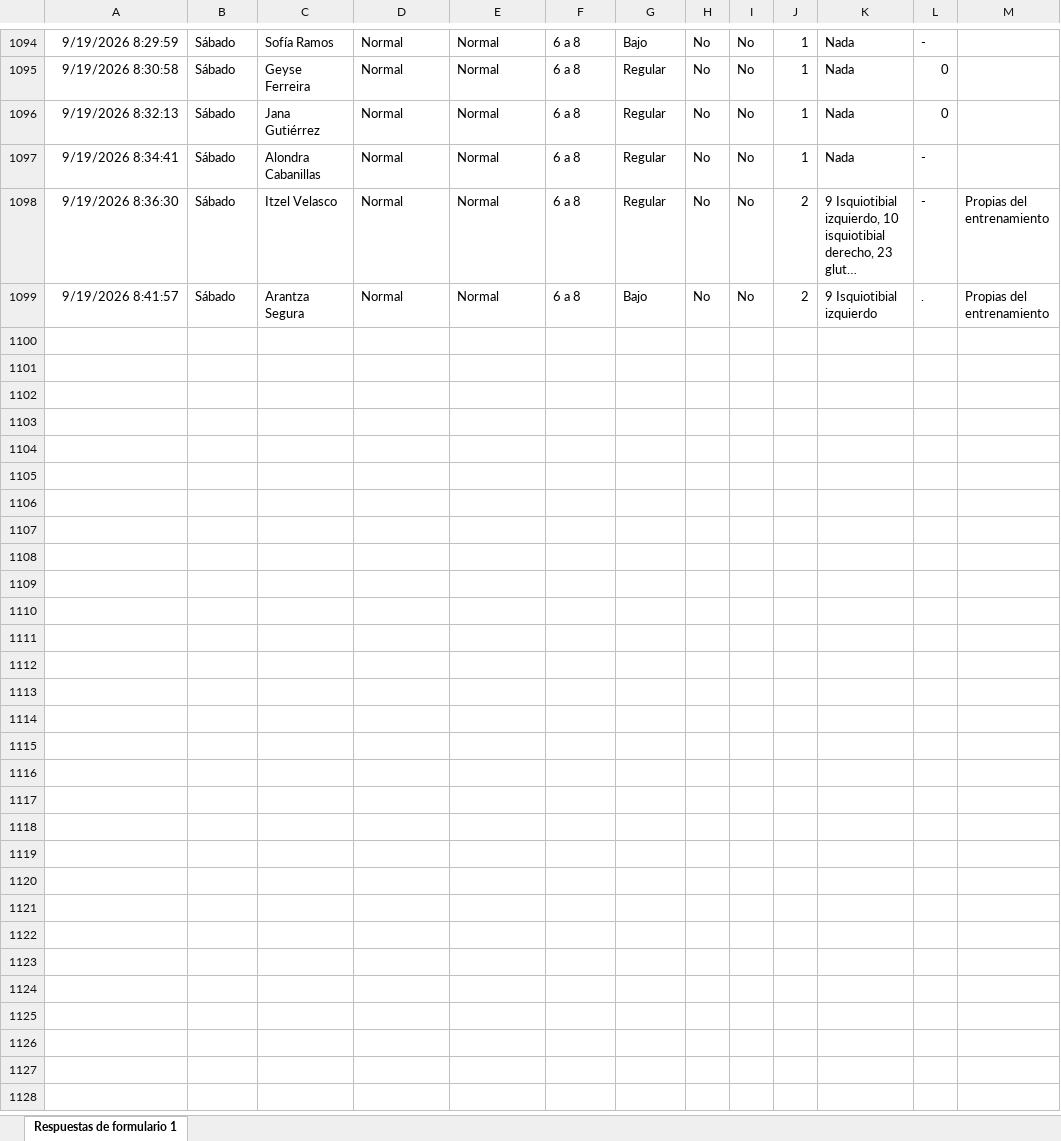
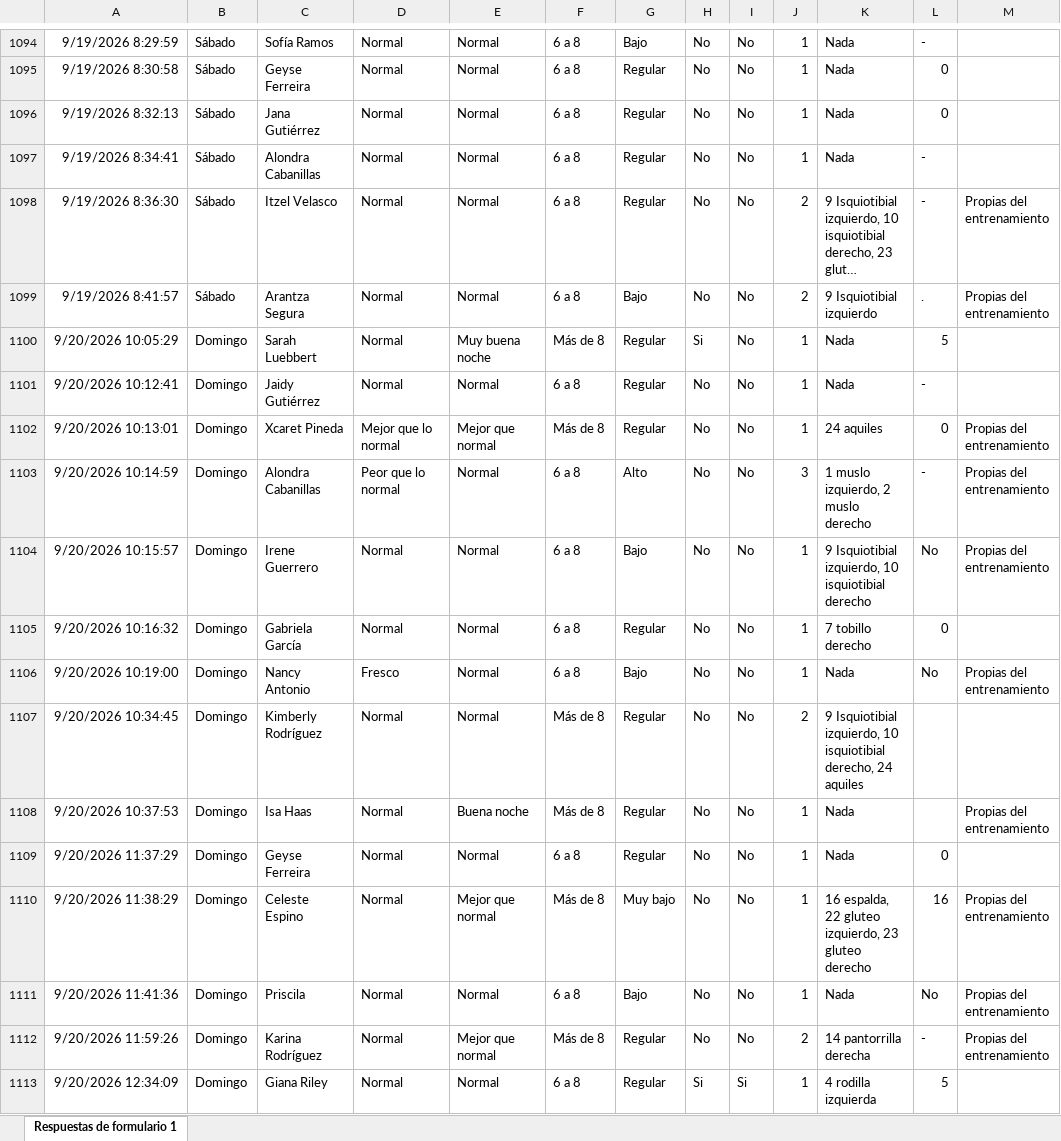
Before and after one commit to mr2293/dashboard_femenil, an Excel workbook: data/cuestionario_femenil.xlsx, sheet Respuestas de formulario 1, drawn as a sheet; only a part is shown, gaps mark what is left out; long unchanged cells end in …; values as stored, in another font and other column widths than the file's, no borders; charts and pictures and conditional formats and table styles not drawn; the diff names each change by its address in the sheet, - before the commit and + after, or states it on an @@ line.

```diff
--- a/data/cuestionario_femenil.xlsx (sheet Respuestas de formulario 1)
+++ b/data/cuestionario_femenil.xlsx (sheet Respuestas de formulario 1)
+row 1100: 9/20/2026 10:05:29 | Domingo | Sarah Luebbert | Normal | Muy buena noche | Más de 8 | Regular | Si | No | 1 | Nada | 5
+row 1101: 9/20/2026 10:12:41 | Domingo | Jaidy Gutiérrez | Normal | Normal | 6 a 8 | Regular | No | No | 1 | Nada | -
+row 1102: 9/20/2026 10:13:01 | Domingo | Xcaret Pineda | Mejor que lo normal | Mejor que normal | Más de 8 | Regular | No | No | 1 | 24 aquiles | 0 | Propias del entrenamiento
+row 1103: 9/20/2026 10:14:59 | Domingo | Alondra Cabanillas | Peor que lo normal | Normal | 6 a 8 | Alto | No | No | 3 | 1 muslo izquierdo, 2 muslo derecho | - | Propias del entrenamiento
+row 1104: 9/20/2026 10:15:57 | Domingo | Irene Guerrero | Normal | Normal | 6 a 8 | Bajo | No | No | 1 | 9 Isquiotibial izquierdo, 10 isquiotibial derecho | No | Propias del entrenamiento
+row 1105: 9/20/2026 10:16:32 | Domingo | Gabriela García | Normal | Normal | 6 a 8 | Regular | No | No | 1 | 7 tobillo derecho | 0
+row 1106: 9/20/2026 10:19:00 | Domingo | Nancy Antonio | Fresco | Normal | 6 a 8 | Bajo | No | No | 1 | Nada | No | Propias del entrenamiento
+row 1107: 9/20/2026 10:34:45 | Domingo | Kimberly Rodríguez | Normal | Normal | Más de 8 | Regular | No | No | 2 | 9 Isquiotibial izquierdo, 10 isquiotibial derecho, 24 aquiles
+row 1108: 9/20/2026 10:37:53 | Domingo | Isa Haas | Normal | Buena noche | Más de 8 | Regular | No | No | 1 | Nada |  | Propias del entrenamiento
+row 1109: 9/20/2026 11:37:29 | Domingo | Geyse Ferreira | Normal | Normal | 6 a 8 | Regular | No | No | 1 | Nada | 0
+row 1110: 9/20/2026 11:38:29 | Domingo | Celeste Espino | Normal | Mejor que normal | Más de 8 | Muy bajo | No | No | 1 | 16 espalda, 22 gluteo izquierdo, 23 gluteo derecho | 16 | Propias del entrenamiento
+row 1111: 9/20/2026 11:41:36 | Domingo | Priscila | Normal | Normal | 6 a 8 | Bajo | No | No | 1 | Nada | No | Propias del entrenamiento
+row 1112: 9/20/2026 11:59:26 | Domingo | Karina Rodríguez | Normal | Mejor que normal | Más de 8 | Regular | No | No | 2 | 14 pantorrilla derecha | - | Propias del entrenamiento
+row 1113: 9/20/2026 12:34:09 | Domingo | Giana Riley | Normal | Normal | 6 a 8 | Regular | Si | Si | 1 | 4 rodilla izquierda | 5
```
Also changed, not shown: data/rpe_femenil.xlsx.
